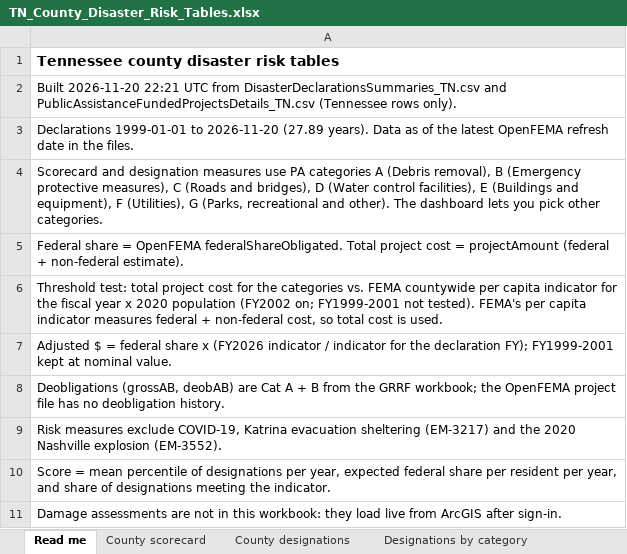
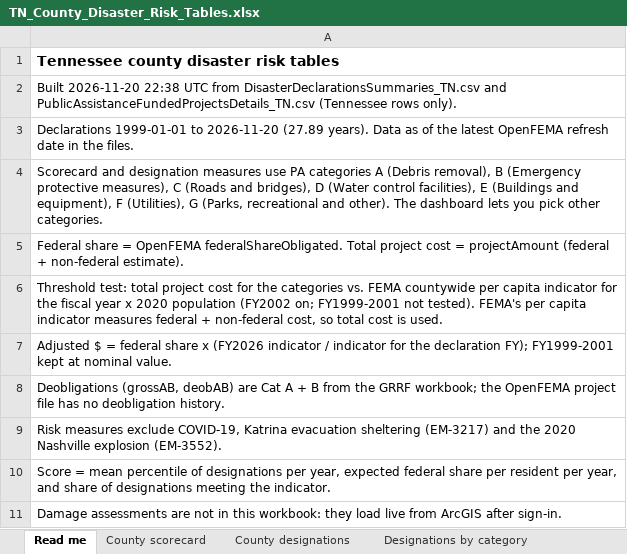
Before and after one commit to AMZ1940/tn_county_risk_dashboard, an Excel workbook: downloads/TN_County_Disaster_Risk_Tables.xlsx, sheet Read me, drawn as a sheet; values as stored, in another font and other column widths than the file's, no borders; the diff names each change by its address in the sheet, - before the commit and + after, or states it on an @@ line.

```diff
--- a/downloads/TN_County_Disaster_Risk_Tables.xlsx (sheet Read me)
+++ b/downloads/TN_County_Disaster_Risk_Tables.xlsx (sheet Read me)
-A2: Built 2026-11-20 22:21 UTC from…
+A2: Built 2026-11-20 22:38 UTC from…
```
Also changed, not shown: 2 other files.
